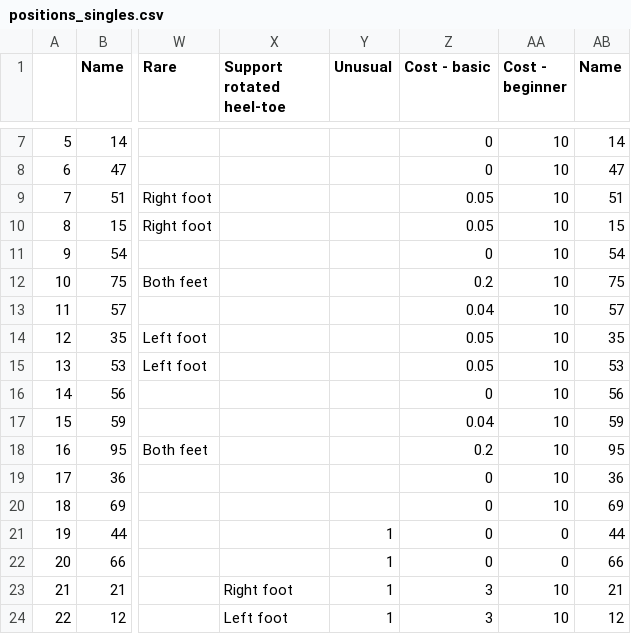
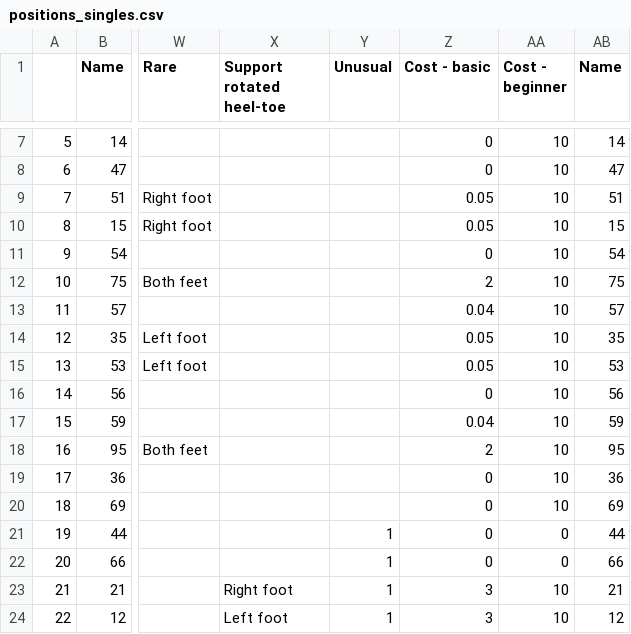
Before and after one commit to maxwshen/piu-analysis, a CSV file: data/positions_singles.csv, drawn as a sheet; only a part is shown, gaps mark what is left out; the diff names each change by its address in the sheet, - before the commit and + after, or states it on an @@ line.

```diff
--- a/data/positions_singles.csv
+++ b/data/positions_singles.csv
-Z12 (Cost - basic): 0.2
+Z12 (Cost - basic): 2
-Z18 (Cost - basic): 0.2
+Z18 (Cost - basic): 2
```
Also changed, not shown: data/positions_doubles.csv, 6 other files.
